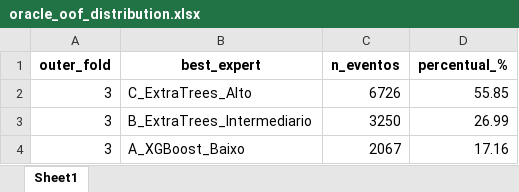
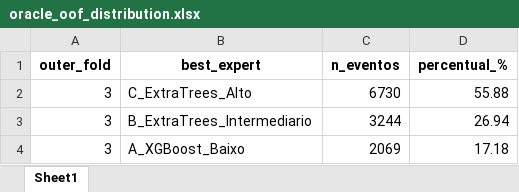
Before and after one commit to guimatiolli/SOH_EV_Real_Data, an Excel workbook: OUTPUT/gate_oof/fold_3/oracle_oof_distribution.xlsx, sheet Sheet1, drawn as a sheet; values as stored, in another font and other column widths than the file's, no borders; the diff names each change by its address in the sheet, - before the commit and + after, or states it on an @@ line.

```diff
--- a/OUTPUT/gate_oof/fold_3/oracle_oof_distribution.xlsx (sheet Sheet1)
+++ b/OUTPUT/gate_oof/fold_3/oracle_oof_distribution.xlsx (sheet Sheet1)
-C2 (n_eventos): 6726
+C2 (n_eventos): 6730
-D2 (percentual_%): 55.85
+D2 (percentual_%): 55.88
-C3 (n_eventos): 3250
+C3 (n_eventos): 3244
-D3 (percentual_%): 26.99
+D3 (percentual_%): 26.94
-C4 (n_eventos): 2067
+C4 (n_eventos): 2069
-D4 (percentual_%): 17.16
+D4 (percentual_%): 17.18
```
Also changed, not shown: OUTPUT/gate_oof/fold_0/oracle_oof_distribution.xlsx, OUTPUT/gate_oof/fold_1/expert_inner_metrics.xlsx, 19 other files.
